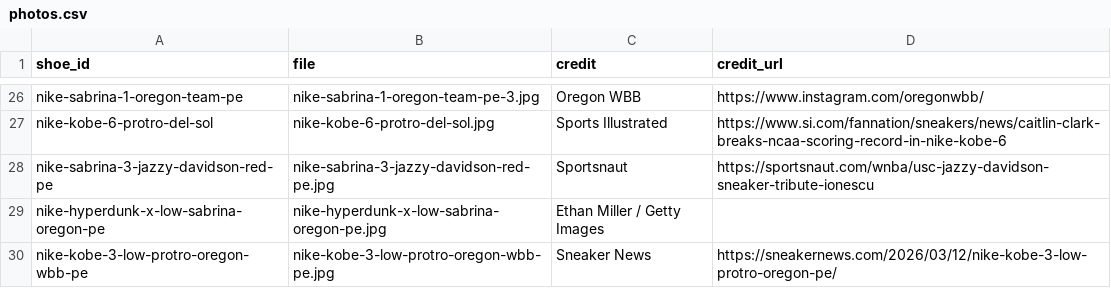
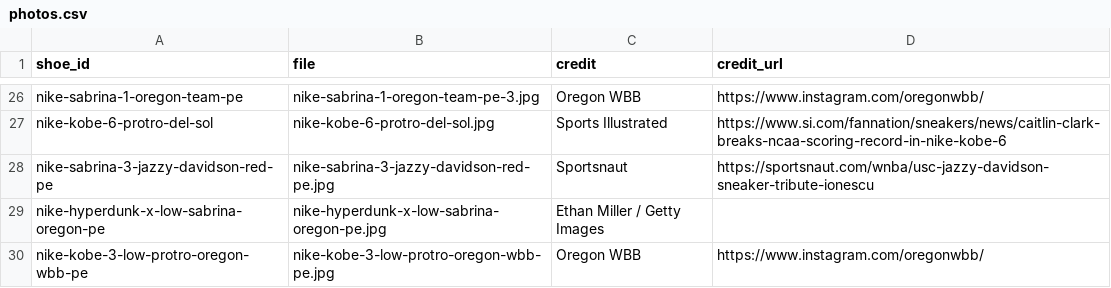
Before and after one commit to elcarrillo/wbb_kicks, a CSV file: data/photos.csv, drawn as a sheet; only a part is shown, gaps mark what is left out.

Commit message:
Credit Oregon Kobe 3 Low PE photo to Oregon WBB

```diff
--- a/data/photos.csv
+++ b/data/photos.csv
@@ -29,2 +29,2 @@ nike-sabrina-3-jazzy-davidson-red-pe,nike-sabrina-3-jazzy-davidson-red-pe.jpg,Sp
 nike-hyperdunk-x-low-sabrina-oregon-pe,nike-hyperdunk-x-low-sabrina-oregon-pe.jpg,Ethan Miller / Getty Images,
-nike-kobe-3-low-protro-oregon-wbb-pe,nike-kobe-3-low-protro-oregon-wbb-pe.jpg,Sneaker News,https://sneakernews.com/2026/03/12/nike-kobe-3-low-protro-oregon-pe/
+nike-kobe-3-low-protro-oregon-wbb-pe,nike-kobe-3-low-protro-oregon-wbb-pe.jpg,Oregon WBB,https://www.instagram.com/oregonwbb/
```
